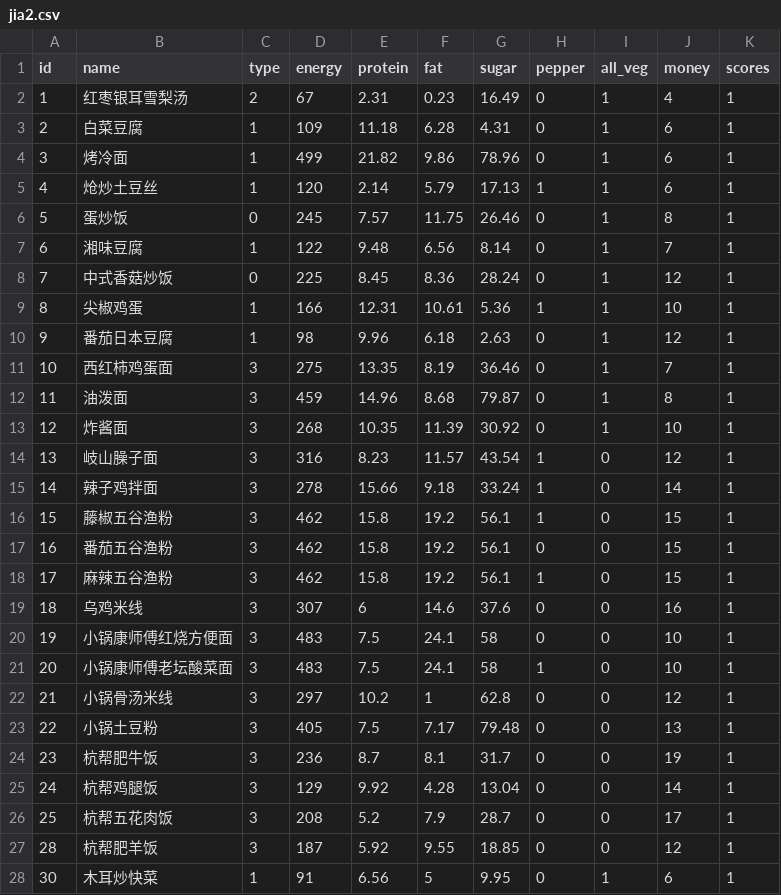
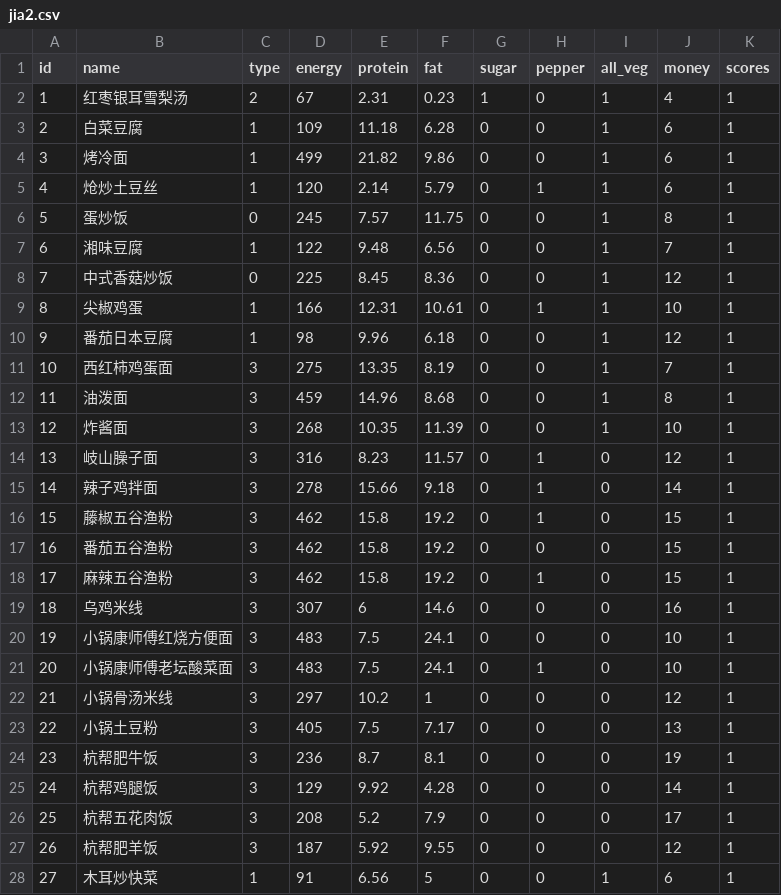
Before and after one commit to yyttt6/PKUHealthier, a CSV file: PKUHealthier/data/jia2.csv, drawn as a sheet; only a part is shown; the diff covers the shown part only.

```diff
--- a/PKUHealthier/data/jia2.csv
+++ b/PKUHealthier/data/jia2.csv
@@ -1,28 +1,28 @@
 id,name,type,energy,protein,fat,sugar,pepper,all_veg,money,scores
-1,红枣银耳雪梨汤,2,67,2.31,0.23,16.49,0,1,4,1
-2,白菜豆腐,1,109,11.18,6.28,4.31,0,1,6,1
-3,烤冷面,1,499,21.82,9.86,78.96,0,1,6,1
-4,炝炒土豆丝,1,120,2.14,5.79,17.13,1,1,6,1
-5,蛋炒饭,0,245,7.57,11.75,26.46,0,1,8,1
-6,湘味豆腐,1,122,9.48,6.56,8.14,0,1,7,1
-7,中式香菇炒饭,0,225,8.45,8.36,28.24,0,1,12,1
-8,尖椒鸡蛋,1,166,12.31,10.61,5.36,1,1,10,1
-9,番茄日本豆腐,1,98,9.96,6.18,2.63,0,1,12,1
-10,西红柿鸡蛋面,3,275,13.35,8.19,36.46,0,1,7,1
-11,油泼面,3,459,14.96,8.68,79.87,0,1,8,1
-12,炸酱面,3,268,10.35,11.39,30.92,0,1,10,1
-13,岐山臊子面,3,316,8.23,11.57,43.54,1,0,12,1
-14,辣子鸡拌面,3,278,15.66,9.18,33.24,1,0,14,1
-15,藤椒五谷渔粉,3,462,15.8,19.2,56.1,1,0,15,1
-16,番茄五谷渔粉,3,462,15.8,19.2,56.1,0,0,15,1
-17,麻辣五谷渔粉,3,462,15.8,19.2,56.1,1,0,15,1
-18,乌鸡米线,3,307,6,14.6,37.6,0,0,16,1
-19,小锅康师傅红烧方便面,3,483,7.5,24.1,58,0,0,10,1
-20,小锅康师傅老坛酸菜面,3,483,7.5,24.1,58,1,0,10,1
-21,小锅骨汤米线,3,297,10.2,1,62.8,0,0,12,1
-22,小锅土豆粉,3,405,7.5,7.17,79.48,0,0,13,1
-23,杭帮肥牛饭,3,236,8.7,8.1,31.7,0,0,19,1
-24,杭帮鸡腿饭,3,129,9.92,4.28,13.04,0,0,14,1
-25,杭帮五花肉饭,3,208,5.2,7.9,28.7,0,0,17,1
-28,杭帮肥羊饭,3,187,5.92,9.55,18.85,0,0,12,1
-30,木耳炒快菜,1,91,6.56,5,9.95,0,1,6,1
+1,红枣银耳雪梨汤,2,67,2.31,0.23,1,0,1,4,1
+2,白菜豆腐,1,109,11.18,6.28,0,0,1,6,1
+3,烤冷面,1,499,21.82,9.86,0,0,1,6,1
+4,炝炒土豆丝,1,120,2.14,5.79,0,1,1,6,1
+5,蛋炒饭,0,245,7.57,11.75,0,0,1,8,1
+6,湘味豆腐,1,122,9.48,6.56,0,0,1,7,1
+7,中式香菇炒饭,0,225,8.45,8.36,0,0,1,12,1
+8,尖椒鸡蛋,1,166,12.31,10.61,0,1,1,10,1
+9,番茄日本豆腐,1,98,9.96,6.18,0,0,1,12,1
+10,西红柿鸡蛋面,3,275,13.35,8.19,0,0,1,7,1
+11,油泼面,3,459,14.96,8.68,0,0,1,8,1
+12,炸酱面,3,268,10.35,11.39,0,0,1,10,1
+13,岐山臊子面,3,316,8.23,11.57,0,1,0,12,1
+14,辣子鸡拌面,3,278,15.66,9.18,0,1,0,14,1
+15,藤椒五谷渔粉,3,462,15.8,19.2,0,1,0,15,1
+16,番茄五谷渔粉,3,462,15.8,19.2,0,0,0,15,1
+17,麻辣五谷渔粉,3,462,15.8,19.2,0,1,0,15,1
+18,乌鸡米线,3,307,6,14.6,0,0,0,16,1
+19,小锅康师傅红烧方便面,3,483,7.5,24.1,0,0,0,10,1
+20,小锅康师傅老坛酸菜面,3,483,7.5,24.1,0,1,0,10,1
+21,小锅骨汤米线,3,297,10.2,1,0,0,0,12,1
+22,小锅土豆粉,3,405,7.5,7.17,0,0,0,13,1
+23,杭帮肥牛饭,3,236,8.7,8.1,0,0,0,19,1
+24,杭帮鸡腿饭,3,129,9.92,4.28,0,0,0,14,1
+25,杭帮五花肉饭,3,208,5.2,7.9,0,0,0,17,1
+26,杭帮肥羊饭,3,187,5.92,9.55,0,0,0,12,1
+27,木耳炒快菜,1,91,6.56,5,0,0,1,6,1
```
Also changed, not shown: 18 edited cells elsewhere in this file, PKUHealthier/data/jia3.csv, PKUHealthier/data/nong1.csv.
